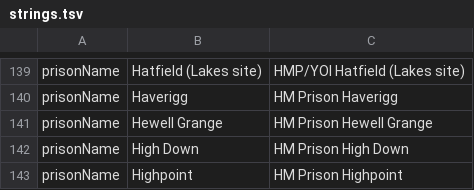
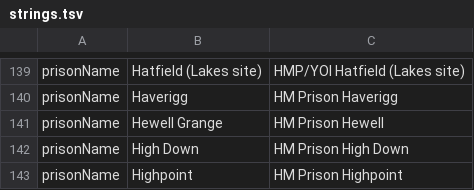
Before and after one commit to hmcts/ia-case-notifications-api, a TSV file: src/main/resources/strings.tsv, drawn as a sheet; only a part is shown, gaps mark what is left out.

Commit message:
DIAC-1432 Correcting hewell prison (#1535)
* DIAC-1432-correcting-hewell-prison

* DIAC-1432-correcting-hewell-prison

```diff
--- a/src/main/resources/strings.tsv
+++ b/src/main/resources/strings.tsv
@@ -140,3 +140,3 @@ prisonName	Hatfield (Lakes site)	HMP/YOI Hatfield (Lakes site)
 prisonName	Haverigg	HM Prison Haverigg
-prisonName	Hewell Grange	HM Prison Hewell Grange
+prisonName	Hewell Grange	HM Prison Hewell
 prisonName	High Down	HM Prison High Down
```
